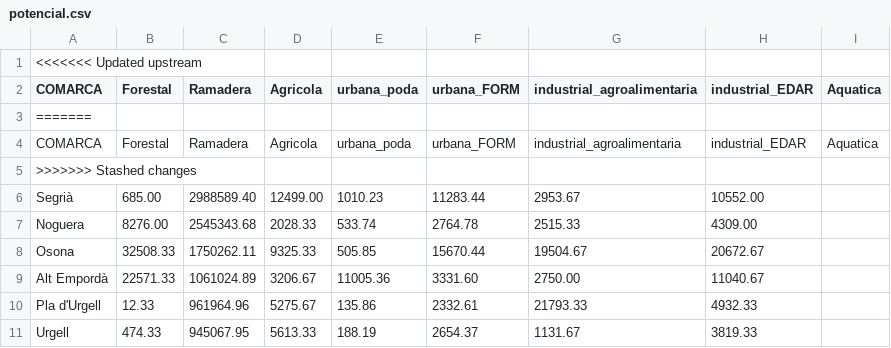
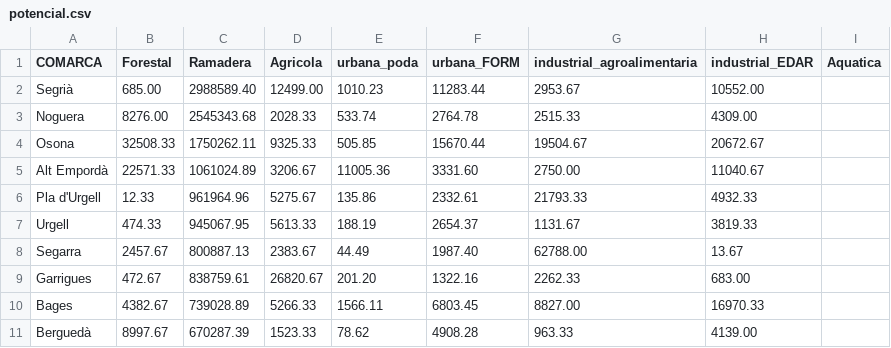
Before and after one commit to estherestruchbosch-cmyk/-Biomassa-Catalunya, a CSV file: data/potencial.csv, drawn as a sheet; only a part is shown; the shorter side is filled out with more unchanged rows; the diff names each change by its address in the sheet, - before the commit and + after, or states it on an @@ line.

```diff
--- a/data/potencial.csv
+++ b/data/potencial.csv
-row 1: <<<<<<< Updated upstream
-row 3: =======
-row 4: COMARCA | Forestal | Ramadera | Agricola | urbana_poda | urbana_FORM | industrial_agroalimentaria | industrial_EDAR | Aquatica
-row 5: >>>>>>> Stashed changes
```
Also changed, not shown: 4 other files.
